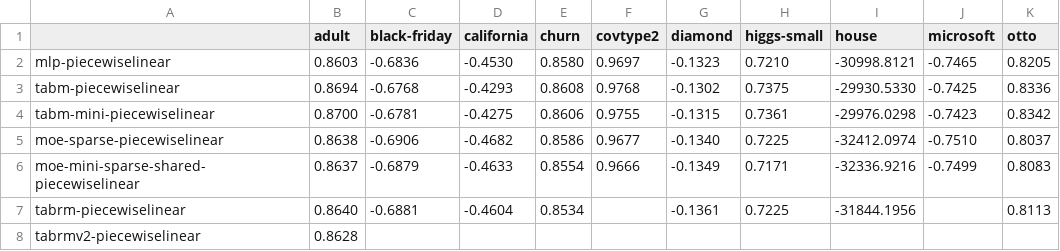
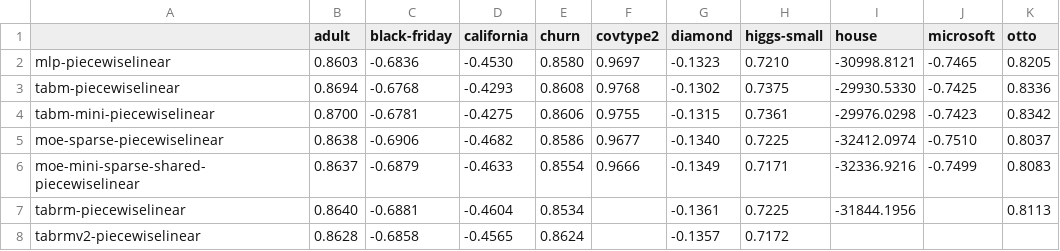
Before and after one commit to Cheol-Will/tab-moe, a CSV file: output/metrics.csv, drawn as a sheet.

Commit message:
Commit metrics

```diff
--- a/output/metrics.csv
+++ b/output/metrics.csv
@@ -7,2 +7,2 @@ moe-mini-sparse-shared-piecewiselinear,0.8637,-0.6879,-0.4633,0.8554,0.9666,-0.1
 tabrm-piecewiselinear,0.8640,-0.6881,-0.4604,0.8534,,-0.1361,0.7225,-31844.1956,,0.8113
-tabrmv2-piecewiselinear,0.8628,,,,,,,,,
+tabrmv2-piecewiselinear,0.8628,-0.6858,-0.4565,0.8624,,-0.1357,0.7172,,,
```
